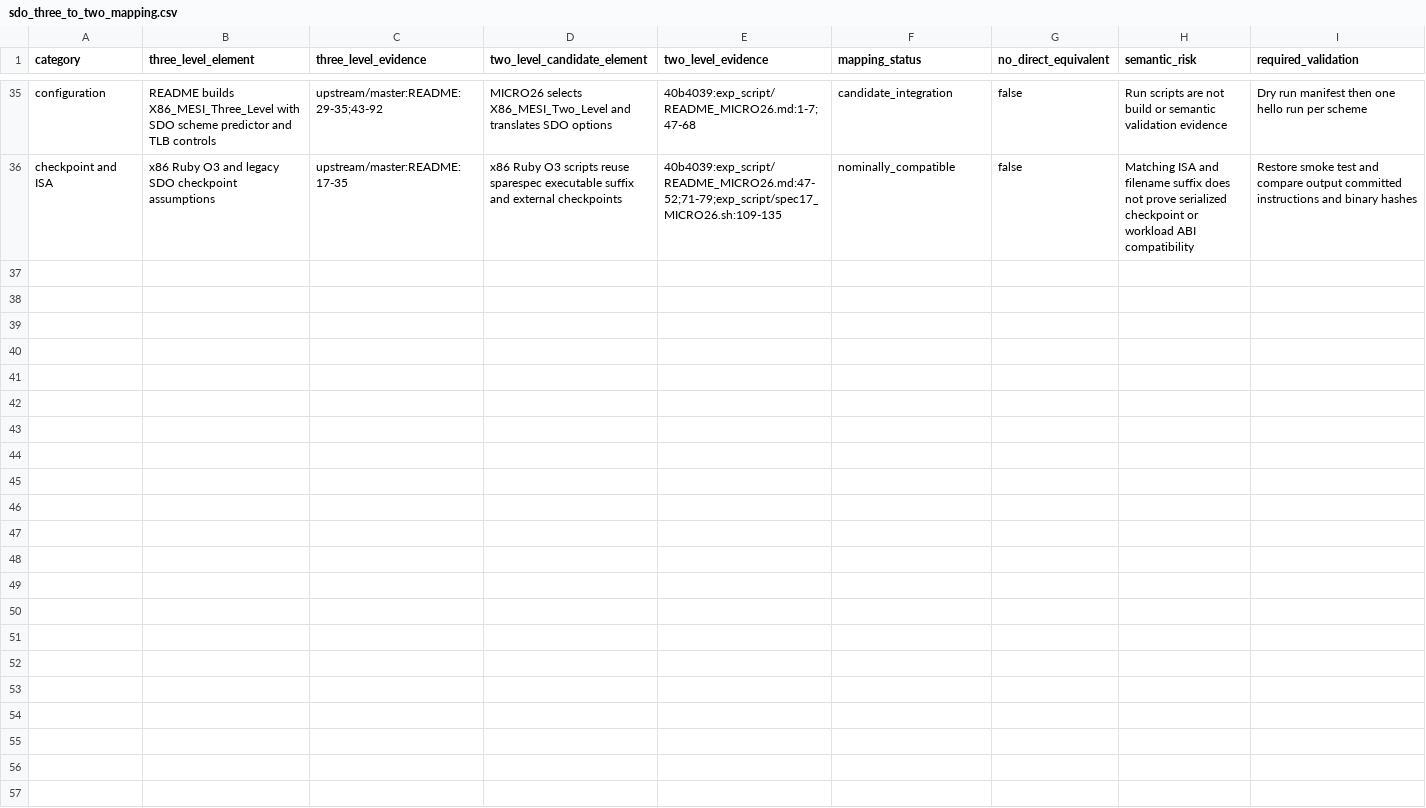
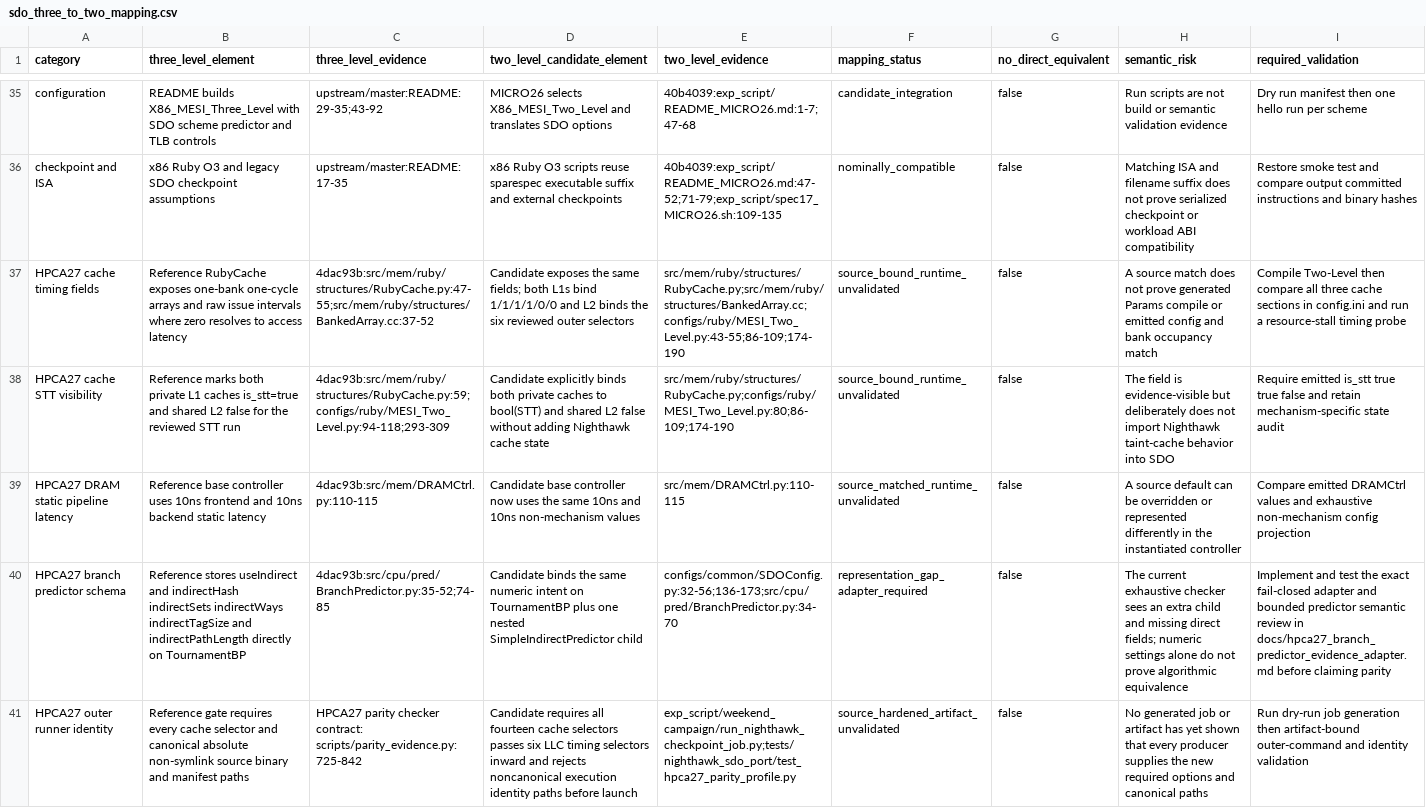
Before and after one commit to cookiesweets/sdo, a CSV file: docs/sdo_three_to_two_mapping.csv, drawn as a sheet; only a part is shown, gaps mark what is left out; the diff names each change by its address in the sheet, - before the commit and + after, or states it on an @@ line.

Commit message:
Bind SDO non-mechanism parity controls

```diff
--- a/docs/sdo_three_to_two_mapping.csv
+++ b/docs/sdo_three_to_two_mapping.csv
+row 37: HPCA27 cache timing fields | Reference RubyCache exposes one-bank one-cycle arrays and raw issue intervals where zero resolves to access latency | 4dac93b:src/mem/ruby/structures/RubyCache.py:47-55;src/mem/ruby/structures/BankedArray.cc:37-52 | Candidate exposes the same fields; both L1s bind 1/1/1/1/0/0 and L2 binds the six reviewed outer selectors | src/mem/ruby/structures/RubyCache.py;src/mem/ruby/structures/BankedArray.cc;configs/ruby/MESI_Two_Level.py:43-55;86-109;174-190 | source_bound_runtime_unvalidated | false | A source match does not prove generated Params compile or emitted config and bank occupancy match | Compile Two-Level then compare all three cache sections in config.ini and run a resource-stall timing probe
+row 38: HPCA27 cache STT visibility | Reference marks both private L1 caches is_stt=true and shared L2 false for the reviewed STT run | 4dac93b:src/mem/ruby/structures/RubyCache.py:59;configs/ruby/MESI_Two_Level.py:94-118;293-309 | Candidate explicitly binds both private caches to bool(STT) and shared L2 false without adding Nighthawk cache state | src/mem/ruby/structures/RubyCache.py;configs/ruby/MESI_Two_Level.py:80;86-109;174-190 | source_bound_runtime_unvalidated | false | The field is evidence-visible but deliberately does not import Nighthawk taint-cache behavior into SDO | Require emitted is_stt true true false and retain mechanism-specific state audit
+row 39: HPCA27 DRAM static pipeline latency | Reference base controller uses 10ns frontend and 10ns backend static latency | 4dac93b:src/mem/DRAMCtrl.py:110-115 | Candidate base controller now uses the same 10ns and 10ns non-mechanism values | src/mem/DRAMCtrl.py:110-115 | source_matched_runtime_unvalidated | false | A source default can be overridden or represented differently in the instantiated controller | Compare emitted DRAMCtrl values and exhaustive non-mechanism config projection
+row 40: HPCA27 branch predictor schema | Reference stores useIndirect and indirectHash indirectSets indirectWays indirectTagSize and indirectPathLength directly on TournamentBP | 4dac93b:src/cpu/pred/BranchPredictor.py:35-52;74-85 | Candidate binds the same numeric intent on TournamentBP plus one nested SimpleIndirectPredictor child | configs/common/SDOConfig.py:32-56;136-173;src/cpu/pred/BranchPredictor.py:34-70 | representation_gap_adapter_required | false | The current exhaustive checker sees an extra child and missing direct fields; numeric settings alone do not prove algorithmic equivalence | Implement and test the exact fail-closed adapter and bounded predictor semantic review in docs/hpca27_branch_predictor_evidence_adapter.md before claiming parity
+row 41: HPCA27 outer runner identity | Reference gate requires every cache selector and canonical absolute non-symlink source binary and manifest paths | HPCA27 parity checker contract: scripts/parity_evidence.py:725-842 | Candidate requires all fourteen cache selectors passes six LLC timing selectors inward and rejects noncanonical execution identity paths before launch | exp_script/weekend_campaign/run_nighthawk_checkpoint_job.py;tests/nighthawk_sdo_port/test_hpca27_parity_profile.py | source_hardened_artifact_unvalidated | false | No generated job or artifact has yet shown that every producer supplies the new required options and canonical paths | Run dry-run job generation then artifact-bound outer-command and identity validation
```
Also changed, not shown: 15 other files.
